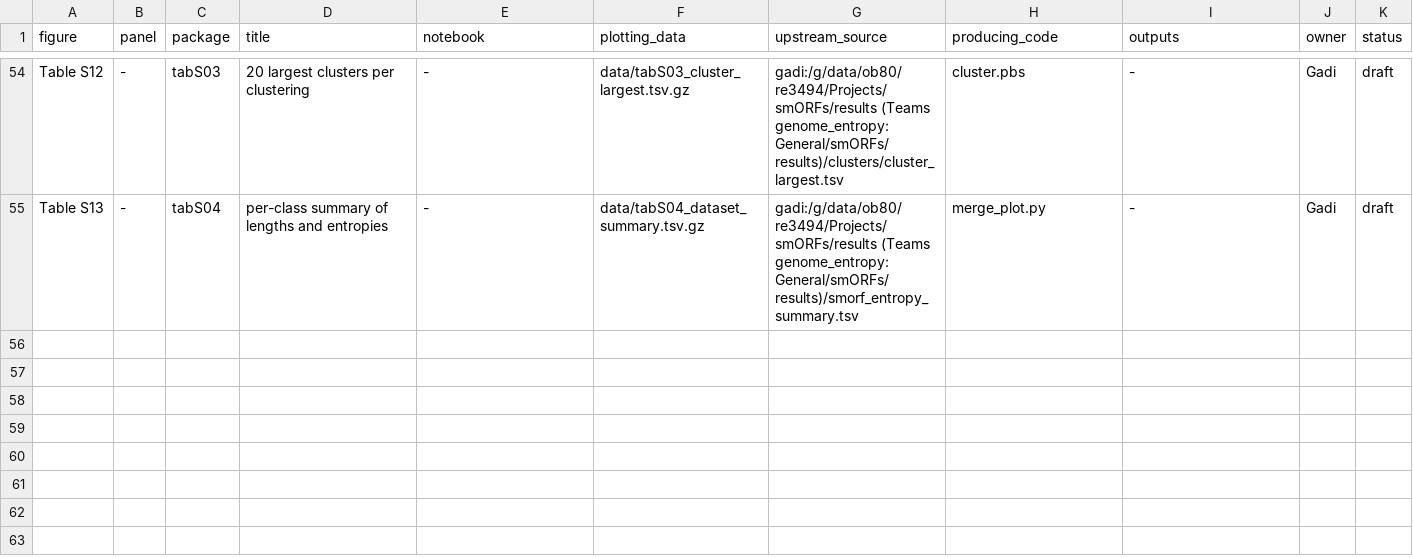
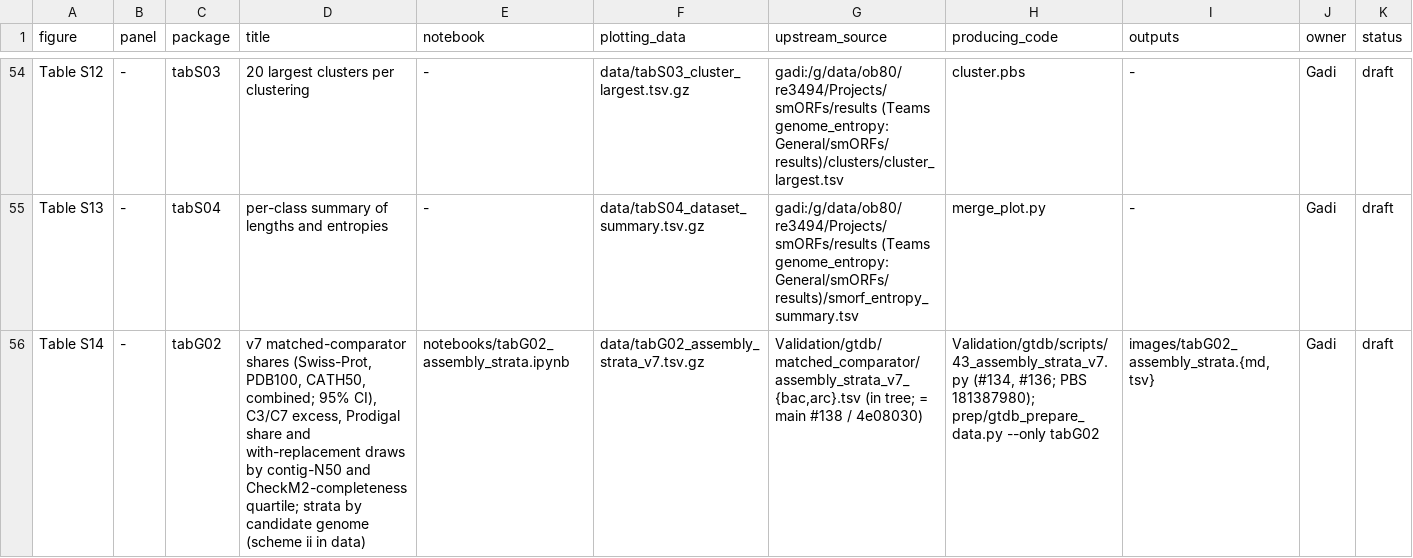
Before and after one commit to gbouras13/genome_entropy, a TSV file: manuscript/figures_manifest.tsv, drawn as a sheet; only a part is shown, gaps mark what is left out.

```diff
--- a/manuscript/figures_manifest.tsv
+++ b/manuscript/figures_manifest.tsv
@@ -55 +55,2 @@ Table S12	-	tabS03	20 largest clusters per clustering	-	data/tabS03_cluster_larg
 Table S13	-	tabS04	per-class summary of lengths and entropies	-	data/tabS04_dataset_summary.tsv.gz	gadi:/g/data/ob80/re3494/Projects/smORFs/results (Teams genome_entropy:General/smORFs/results)/smorf_entropy_summary.tsv	merge_plot.py	-	Gadi	draft
+Table S14	-	tabG02	v7 matched-comparator shares (Swiss-Prot, PDB100, CATH50, combined; 95% CI), C3/C7 excess, Prodigal share and with-replacement draws by contig-N50 and CheckM2-completeness quartile; strata by candidate genome (scheme ii in data)	notebooks/tabG02_assembly_strata.ipynb	data/tabG02_assembly_strata_v7.tsv.gz	Validation/gtdb/matched_comparator/assembly_strata_v7_{bac,arc}.tsv (in tree; = main #138 / 4e08030)	Validation/gtdb/scripts/43_assembly_strata_v7.py (#134, #136; PBS 181387980); prep/gtdb_prepare_data.py --only tabG02	images/tabG02_assembly_strata.{md,tsv}	Gadi	draft
```
Also changed, not shown: 10 other files.
